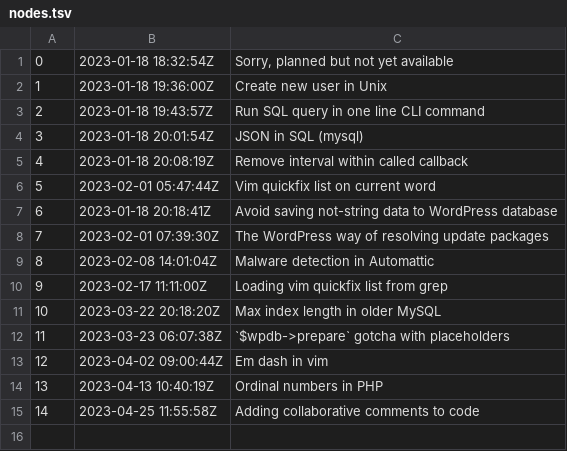
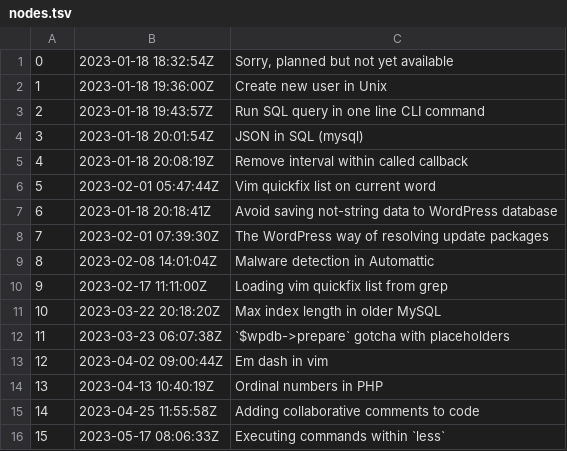
Before and after one commit to bart-jaskulski/me, a TSV file: docs/dex/nodes.tsv, drawn as a sheet; the diff names each change by its address in the sheet, - before the commit and + after, or states it on an @@ line.

Commit message:
Executing commands within `less`

```diff
--- a/docs/dex/nodes.tsv
+++ b/docs/dex/nodes.tsv
+row 16: 15 | 2023-05-17 08:06:33Z | Executing commands within `less`
```
Also changed, not shown: 3 other files.
